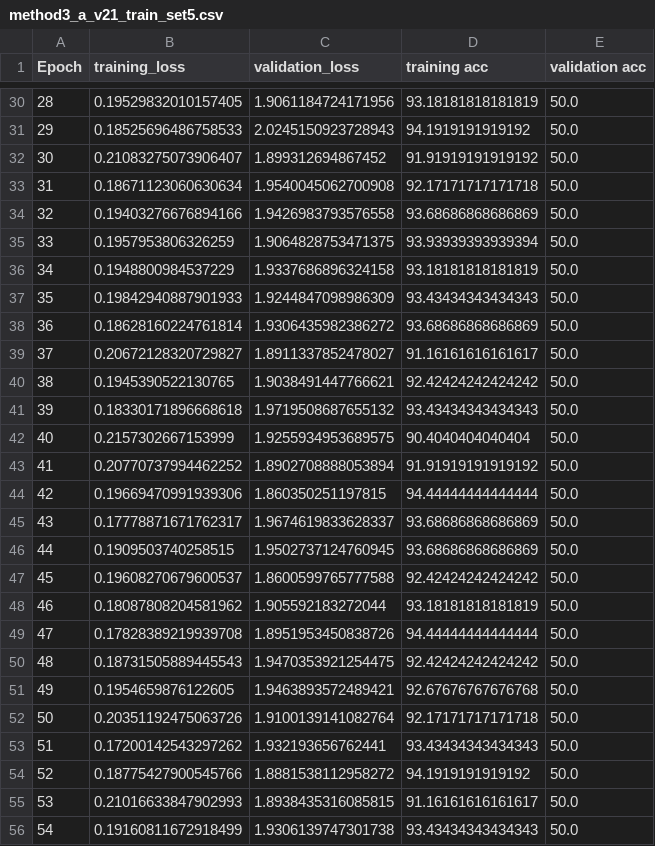
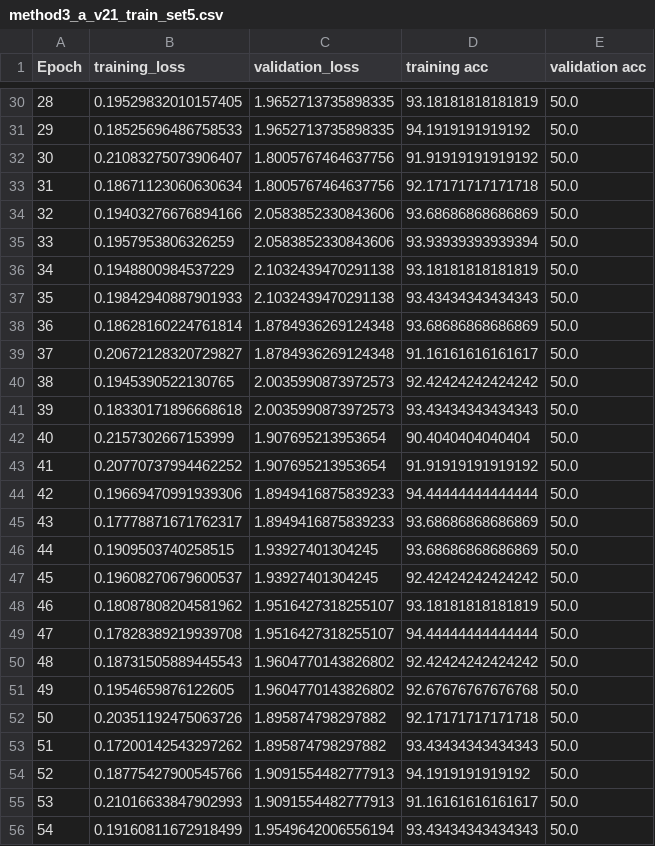
Before and after one commit to JuliaWilbers/MedNet_DRF, a CSV file: results/method3_a_v21_train_set5.csv, drawn as a sheet; only a part is shown, gaps mark what is left out; the diff covers the shown part only.

```diff
--- a/results/method3_a_v21_train_set5.csv
+++ b/results/method3_a_v21_train_set5.csv
@@ -30,27 +30,27 @@ Epoch,training_loss,validation_loss,training acc,validation acc
-28,0.19529832010157405,1.9061184724171956,93.18181818181819,50.0
-29,0.18525696486758533,2.0245150923728943,94.1919191919192,50.0
-30,0.21083275073906407,1.899312694867452,91.91919191919192,50.0
-31,0.18671123060630634,1.9540045062700908,92.17171717171718,50.0
-32,0.19403276676894166,1.9426983793576558,93.68686868686869,50.0
-33,0.1957953806326259,1.9064828753471375,93.93939393939394,50.0
-34,0.1948800984537229,1.9337686896324158,93.18181818181819,50.0
-35,0.19842940887901933,1.9244847098986309,93.43434343434343,50.0
-36,0.18628160224761814,1.9306435982386272,93.68686868686869,50.0
-37,0.20672128320729827,1.8911337852478027,91.16161616161617,50.0
-38,0.1945390522130765,1.9038491447766621,92.42424242424242,50.0
-39,0.18330171896668618,1.9719508687655132,93.43434343434343,50.0
-40,0.2157302667153999,1.9255934953689575,90.4040404040404,50.0
-41,0.20770737994462252,1.8902708888053894,91.91919191919192,50.0
-42,0.19669470991939306,1.860350251197815,94.44444444444444,50.0
-43,0.17778871671762317,1.9674619833628337,93.68686868686869,50.0
-44,0.1909503740258515,1.9502737124760945,93.68686868686869,50.0
-45,0.19608270679600537,1.8600599765777588,92.42424242424242,50.0
-46,0.18087808204581962,1.905592183272044,93.18181818181819,50.0
-47,0.17828389219939708,1.8951953450838726,94.44444444444444,50.0
-48,0.18731505889445543,1.9470353921254475,92.42424242424242,50.0
-49,0.1954659876122605,1.9463893572489421,92.67676767676768,50.0
-50,0.20351192475063726,1.9100139141082764,92.17171717171718,50.0
-51,0.17200142543297262,1.932193656762441,93.43434343434343,50.0
-52,0.18775427900545766,1.8881538112958272,94.1919191919192,50.0
-53,0.21016633847902993,1.8938435316085815,91.16161616161617,50.0
-54,0.19160811672918499,1.9306139747301738,93.43434343434343,50.0
+28,0.19529832010157405,1.9652713735898335,93.18181818181819,50.0
+29,0.18525696486758533,1.9652713735898335,94.1919191919192,50.0
+30,0.21083275073906407,1.8005767464637756,91.91919191919192,50.0
+31,0.18671123060630634,1.8005767464637756,92.17171717171718,50.0
+32,0.19403276676894166,2.0583852330843606,93.68686868686869,50.0
+33,0.1957953806326259,2.0583852330843606,93.93939393939394,50.0
+34,0.1948800984537229,2.1032439470291138,93.18181818181819,50.0
+35,0.19842940887901933,2.1032439470291138,93.43434343434343,50.0
+36,0.18628160224761814,1.8784936269124348,93.68686868686869,50.0
+37,0.20672128320729827,1.8784936269124348,91.16161616161617,50.0
+38,0.1945390522130765,2.0035990873972573,92.42424242424242,50.0
+39,0.18330171896668618,2.0035990873972573,93.43434343434343,50.0
+40,0.2157302667153999,1.907695213953654,90.4040404040404,50.0
+41,0.20770737994462252,1.907695213953654,91.91919191919192,50.0
+42,0.19669470991939306,1.8949416875839233,94.44444444444444,50.0
+43,0.17778871671762317,1.8949416875839233,93.68686868686869,50.0
+44,0.1909503740258515,1.93927401304245,93.68686868686869,50.0
+45,0.19608270679600537,1.93927401304245,92.42424242424242,50.0
+46,0.18087808204581962,1.9516427318255107,93.18181818181819,50.0
+47,0.17828389219939708,1.9516427318255107,94.44444444444444,50.0
+48,0.18731505889445543,1.9604770143826802,92.42424242424242,50.0
+49,0.1954659876122605,1.9604770143826802,92.67676767676768,50.0
+50,0.20351192475063726,1.895874798297882,92.17171717171718,50.0
+51,0.17200142543297262,1.895874798297882,93.43434343434343,50.0
+52,0.18775427900545766,1.9091554482777913,94.1919191919192,50.0
+53,0.21016633847902993,1.9091554482777913,91.16161616161617,50.0
+54,0.19160811672918499,1.9549642006556194,93.43434343434343,50.0
```
Also changed, not shown: 72 edited cells elsewhere in this file, 4 other files.
